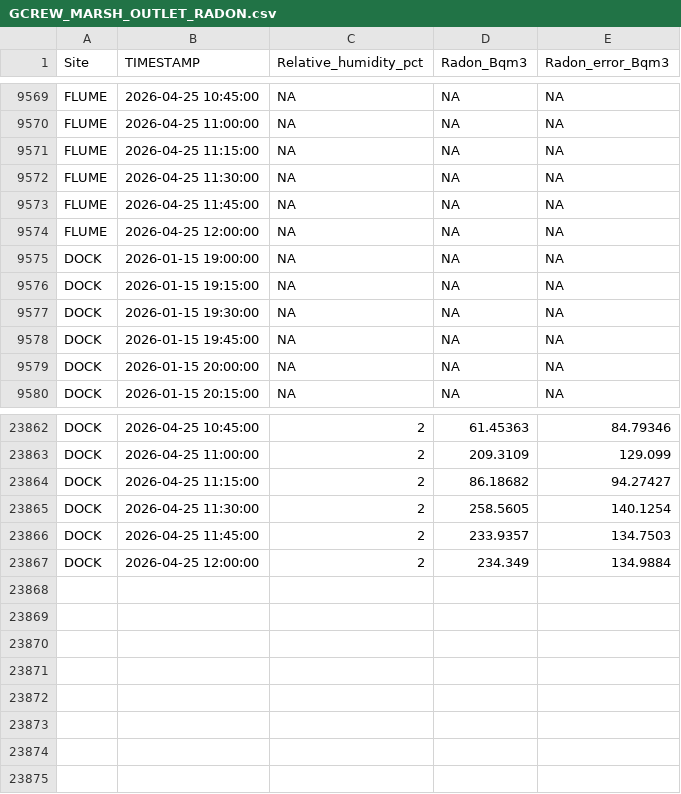
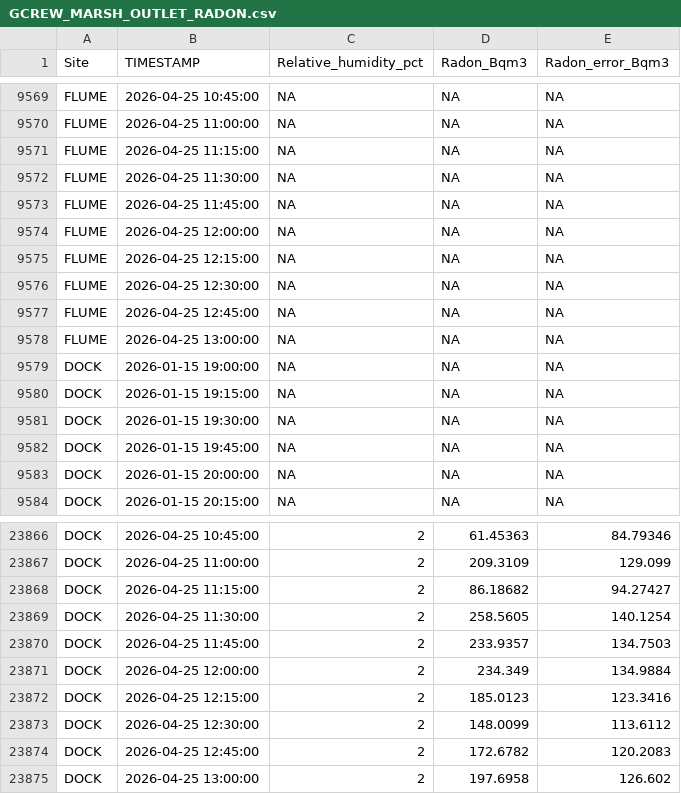
Before and after one commit to wilsonsj100/serc-lateral-flux, a CSV file: Processed_data/GCREW_MARSH_OUTLET_RADON.csv, drawn as a sheet; only a part is shown, gaps mark what is left out.

```diff
--- a/Processed_data/GCREW_MARSH_OUTLET_RADON.csv
+++ b/Processed_data/GCREW_MARSH_OUTLET_RADON.csv
@@ -9574,2 +9574,6 @@
 "FLUME",2026-04-25 12:00:00,NA,NA,NA
+"FLUME",2026-04-25 12:15:00,NA,NA,NA
+"FLUME",2026-04-25 12:30:00,NA,NA,NA
+"FLUME",2026-04-25 12:45:00,NA,NA,NA
+"FLUME",2026-04-25 13:00:00,NA,NA,NA
 "DOCK",2026-01-15 19:00:00,NA,NA,NA
@@ -23867 +23871,5 @@
 "DOCK",2026-04-25 12:00:00,2,234.349,134.9884
+"DOCK",2026-04-25 12:15:00,2,185.0123,123.3416
+"DOCK",2026-04-25 12:30:00,2,148.0099,113.6112
+"DOCK",2026-04-25 12:45:00,2,172.6782,120.2083
+"DOCK",2026-04-25 13:00:00,2,197.6958,126.602
```
Also changed, not shown: 12 other files.
